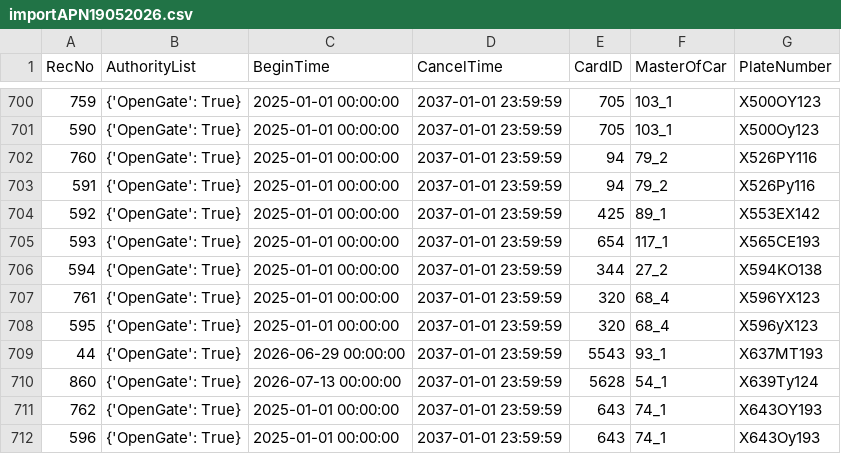
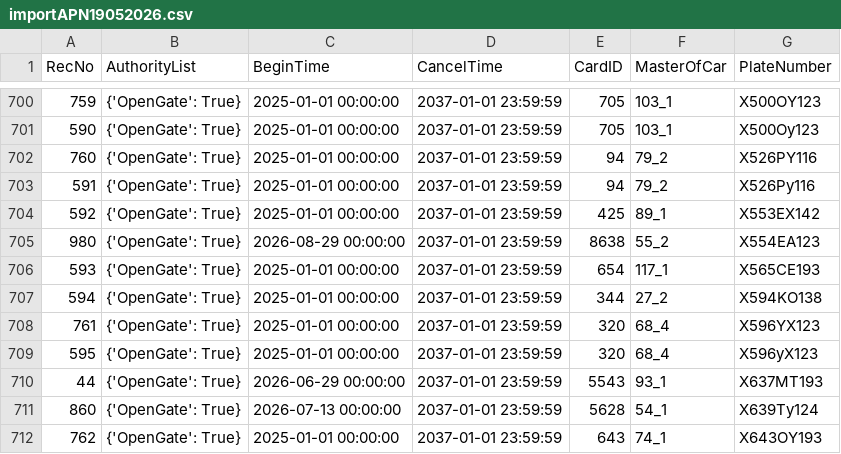
Before and after one commit to Fulltimetrading/importapn19052026-owner-report, a CSV file: data/importAPN19052026.csv, drawn as a sheet; only a part is shown, gaps mark what is left out; the shorter side is filled out with more unchanged rows; the diff names each change by its address in the sheet, - before the commit and + after, or states it on an @@ line.

Commit message:
Add source CSV data

```diff
--- a/data/importAPN19052026.csv
+++ b/data/importAPN19052026.csv
+row 705: 980 | {'OpenGate': True} | 2026-08-29 00:00:00 | 2037-01-01 23:59:59 | 8638 | 55_2 | X554EA123
```
Also changed, not shown: 1 other file.
